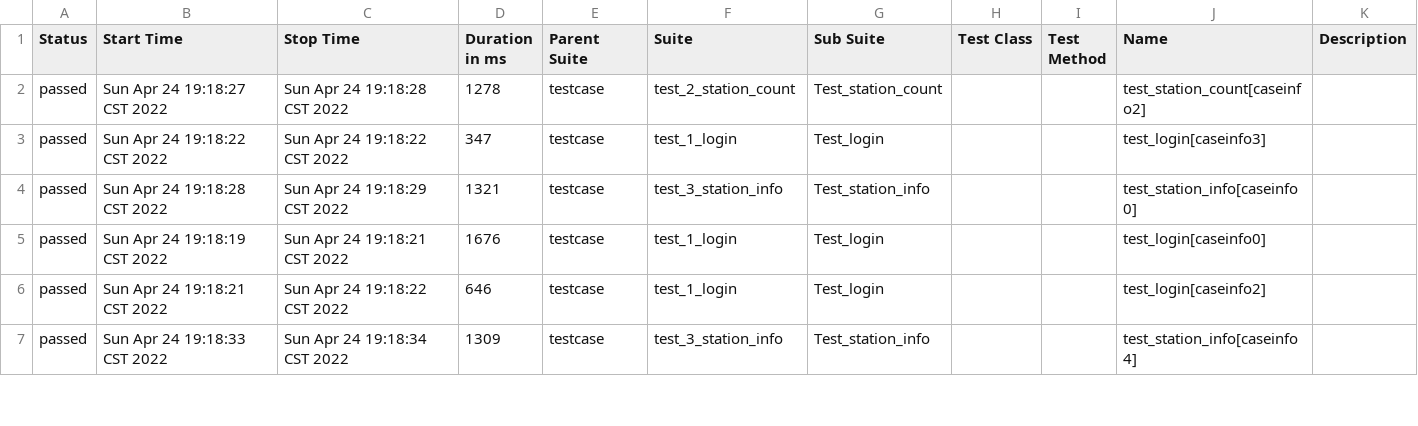
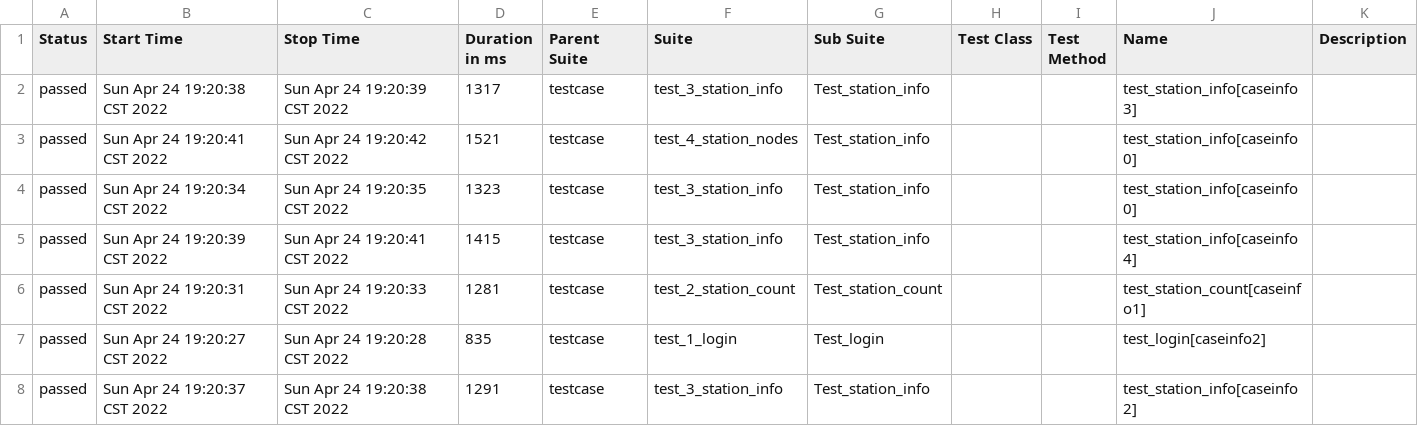
Before and after one commit to yuchao12/noc_api_auto, a CSV file: report/data/suites.csv, drawn as a sheet; only a part is shown; the diff covers the shown part only.

```diff
--- a/report/data/suites.csv
+++ b/report/data/suites.csv
@@ -1,7 +1,8 @@
 "Status","Start Time","Stop Time","Duration in ms","Parent Suite","Suite","Sub Suite","Test Class","Test Method","Name","Description"
-"passed","Sun Apr 24 19:18:27 CST 2022","Sun Apr 24 19:18:28 CST 2022","1278","testcase","test_2_station_count","Test_station_count","","","test_station_count[caseinfo2]",""
-"passed","Sun Apr 24 19:18:22 CST 2022","Sun Apr 24 19:18:22 CST 2022","347","testcase","test_1_login","Test_login","","","test_login[caseinfo3]",""
-"passed","Sun Apr 24 19:18:28 CST 2022","Sun Apr 24 19:18:29 CST 2022","1321","testcase","test_3_station_info","Test_station_info","","","test_station_info[caseinfo0]",""
-"passed","Sun Apr 24 19:18:19 CST 2022","Sun Apr 24 19:18:21 CST 2022","1676","testcase","test_1_login","Test_login","","","test_login[caseinfo0]",""
-"passed","Sun Apr 24 19:18:21 CST 2022","Sun Apr 24 19:18:22 CST 2022","646","testcase","test_1_login","Test_login","","","test_login[caseinfo2]",""
-"passed","Sun Apr 24 19:18:33 CST 2022","Sun Apr 24 19:18:34 CST 2022","1309","testcase","test_3_station_info","Test_station_info","","","test_station_info[caseinfo4]",""
+"passed","Sun Apr 24 19:20:38 CST 2022","Sun Apr 24 19:20:39 CST 2022","1317","testcase","test_3_station_info","Test_station_info","","","test_station_info[caseinfo3]",""
+"passed","Sun Apr 24 19:20:41 CST 2022","Sun Apr 24 19:20:42 CST 2022","1521","testcase","test_4_station_nodes","Test_station_info","","","test_station_info[caseinfo0]",""
+"passed","Sun Apr 24 19:20:34 CST 2022","Sun Apr 24 19:20:35 CST 2022","1323","testcase","test_3_station_info","Test_station_info","","","test_station_info[caseinfo0]",""
+"passed","Sun Apr 24 19:20:39 CST 2022","Sun Apr 24 19:20:41 CST 2022","1415","testcase","test_3_station_info","Test_station_info","","","test_station_info[caseinfo4]",""
+"passed","Sun Apr 24 19:20:31 CST 2022","Sun Apr 24 19:20:33 CST 2022","1281","testcase","test_2_station_count","Test_station_count","","","test_station_count[caseinfo1]",""
+"passed","Sun Apr 24 19:20:27 CST 2022","Sun Apr 24 19:20:28 CST 2022","835","testcase","test_1_login","Test_login","","","test_login[caseinfo2]",""
+"passed","Sun Apr 24 19:20:37 CST 2022","Sun Apr 24 19:20:38 CST 2022","1291","testcase","test_3_station_info","Test_station_info","","","test_station_info[caseinfo2]",""
```
Also changed, not shown: 1 removed row and 41 edited cells elsewhere in this file, report/data/behaviors.csv, 20 other files.
